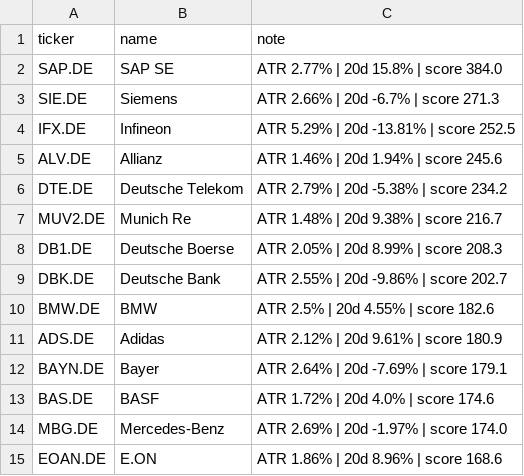
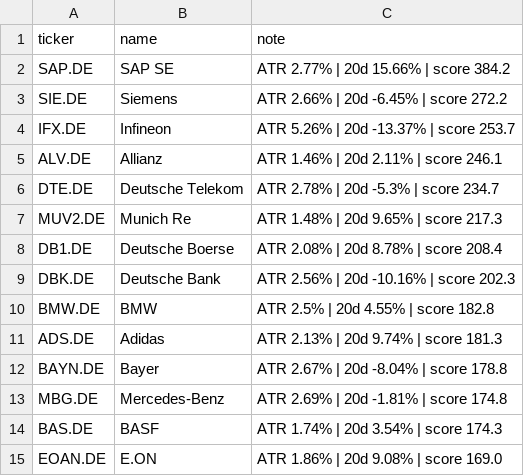
Before and after one commit to amaccountant/swing-agent, a CSV file: watchlist.csv, drawn as a sheet.

```diff
--- a/watchlist.csv
+++ b/watchlist.csv
@@ -1,15 +1,15 @@
 ticker,name,note
-SAP.DE,SAP SE,ATR 2.77% | 20d 15.8% | score 384.0
-SIE.DE,Siemens,ATR 2.66% | 20d -6.7% | score 271.3
-IFX.DE,Infineon,ATR 5.29% | 20d -13.81% | score 252.5
-ALV.DE,Allianz,ATR 1.46% | 20d 1.94% | score 245.6
-DTE.DE,Deutsche Telekom,ATR 2.79% | 20d -5.38% | score 234.2
-MUV2.DE,Munich Re,ATR 1.48% | 20d 9.38% | score 216.7
-DB1.DE,Deutsche Boerse,ATR 2.05% | 20d 8.99% | score 208.3
-DBK.DE,Deutsche Bank,ATR 2.55% | 20d -9.86% | score 202.7
-BMW.DE,BMW,ATR 2.5% | 20d 4.55% | score 182.6
-ADS.DE,Adidas,ATR 2.12% | 20d 9.61% | score 180.9
-BAYN.DE,Bayer,ATR 2.64% | 20d -7.69% | score 179.1
-BAS.DE,BASF,ATR 1.72% | 20d 4.0% | score 174.6
-MBG.DE,Mercedes-Benz,ATR 2.69% | 20d -1.97% | score 174.0
-EOAN.DE,E.ON,ATR 1.86% | 20d 8.96% | score 168.6
+SAP.DE,SAP SE,ATR 2.77% | 20d 15.66% | score 384.2
+SIE.DE,Siemens,ATR 2.66% | 20d -6.45% | score 272.2
+IFX.DE,Infineon,ATR 5.26% | 20d -13.37% | score 253.7
+ALV.DE,Allianz,ATR 1.46% | 20d 2.11% | score 246.1
+DTE.DE,Deutsche Telekom,ATR 2.78% | 20d -5.3% | score 234.7
+MUV2.DE,Munich Re,ATR 1.48% | 20d 9.65% | score 217.3
+DB1.DE,Deutsche Boerse,ATR 2.08% | 20d 8.78% | score 208.4
+DBK.DE,Deutsche Bank,ATR 2.56% | 20d -10.16% | score 202.3
+BMW.DE,BMW,ATR 2.5% | 20d 4.55% | score 182.8
+ADS.DE,Adidas,ATR 2.13% | 20d 9.74% | score 181.3
+BAYN.DE,Bayer,ATR 2.67% | 20d -8.04% | score 178.8
+MBG.DE,Mercedes-Benz,ATR 2.69% | 20d -1.81% | score 174.8
+BAS.DE,BASF,ATR 1.74% | 20d 3.54% | score 174.3
+EOAN.DE,E.ON,ATR 1.86% | 20d 9.08% | score 169.0
```
Also changed, not shown: 3 other files.
